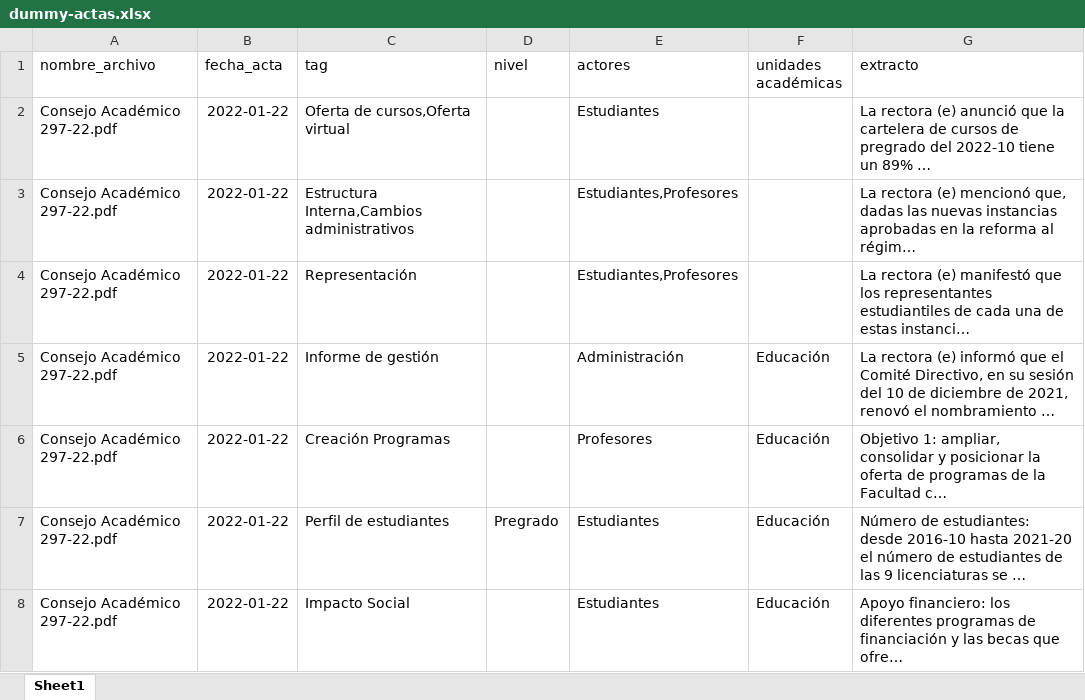
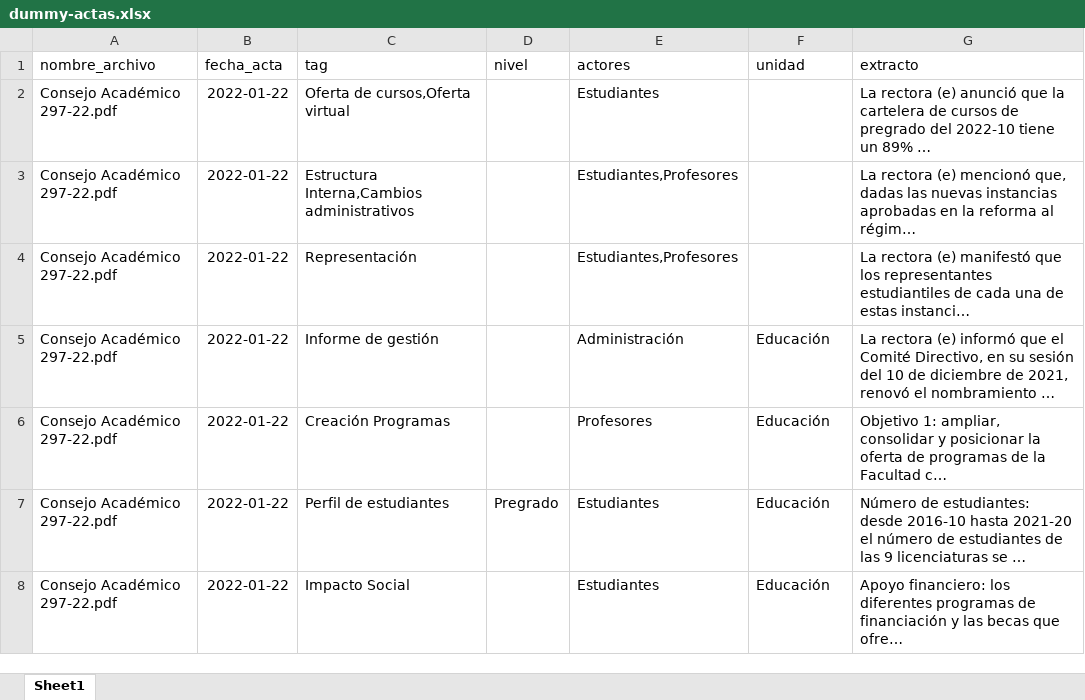
Before and after one commit to LauraGrandas/actas-vra, an Excel workbook: dummy-actas.xlsx, sheet Sheet1, drawn as a sheet; only a part is shown; long unchanged cells end in …; values as stored, in another font and other column widths than the file's, no borders; charts and pictures not drawn; the diff names each change by its address in the sheet, - before the commit and + after, or states it on an @@ line.

```diff
--- a/dummy-actas.xlsx (sheet Sheet1)
+++ b/dummy-actas.xlsx (sheet Sheet1)
-F1: unidades académicas
+F1: unidad
```
Also changed, not shown: 5 other files.
